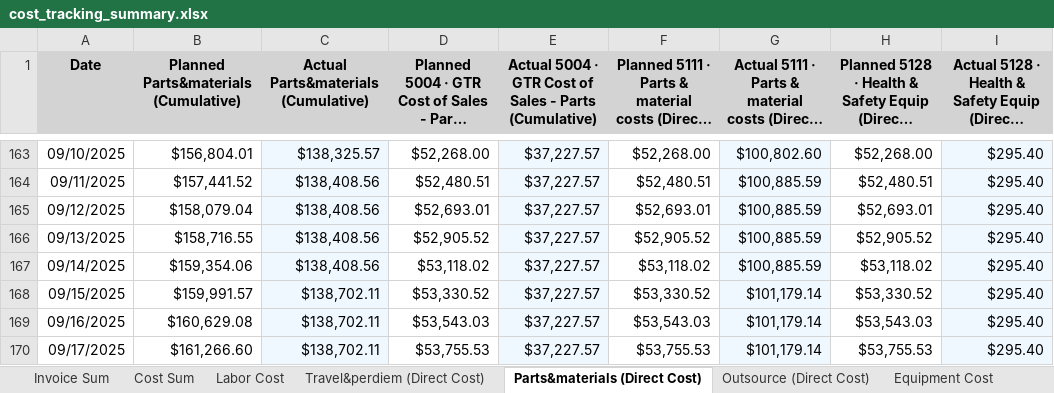
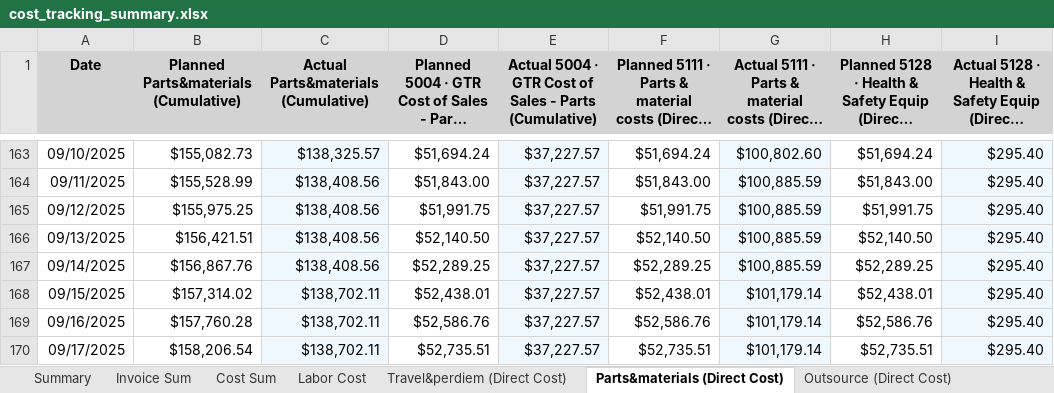
Before and after one commit to xiaosongchen1977/geo-project-tracker-ohio2025, an Excel workbook: cost_tracking_summary.xlsx, sheet Parts&materials (Direct Cost), drawn as a sheet; only a part is shown, gaps mark what is left out; long unchanged cells end in …; values as stored, in another font and other column widths than the file's, no borders; the diff covers the shown part only; the diff names each change by its address in the sheet, - before the commit and + after, or states it on an @@ line.

```diff
--- a/cost_tracking_summary.xlsx (sheet Parts&materials (Direct Cost))
+++ b/cost_tracking_summary.xlsx (sheet Parts&materials (Direct Cost))
+sheet tab: Summary
-B163: $156,804.01
+B163: $155,082.73
-D163: $52,268.00
+D163: $51,694.24
-F163: $52,268.00
+F163: $51,694.24
-H163: $52,268.00
+H163: $51,694.24
-B164: $157,441.52
+B164: $155,528.99
-D164: $52,480.51
+D164: $51,843.00
-F164: $52,480.51
+F164: $51,843.00
-H164: $52,480.51
+H164: $51,843.00
-B165: $158,079.04
+B165: $155,975.25
-D165: $52,693.01
+D165: $51,991.75
-F165: $52,693.01
+F165: $51,991.75
-H165: $52,693.01
+H165: $51,991.75
-B166: $158,716.55
+B166: $156,421.51
-D166: $52,905.52
+D166: $52,140.50
-F166: $52,905.52
+F166: $52,140.50
-H166: $52,905.52
+H166: $52,140.50
-B167: $159,354.06
+B167: $156,867.76
-D167: $53,118.02
+D167: $52,289.25
-F167: $53,118.02
+F167: $52,289.25
-H167: $53,118.02
+H167: $52,289.25
-B168: $159,991.57
+B168: $157,314.02
-D168: $53,330.52
+D168: $52,438.01
-F168: $53,330.52
+F168: $52,438.01
-H168: $53,330.52
+H168: $52,438.01
-B169: $160,629.08
+B169: $157,760.28
-D169: $53,543.03
+D169: $52,586.76
-F169: $53,543.03
+F169: $52,586.76
-H169: $53,543.03
+H169: $52,586.76
-B170: $161,266.60
+B170: $158,206.54
-D170: $53,755.53
+D170: $52,735.51
-F170: $53,755.53
+F170: $52,735.51
-H170: $53,755.53
+H170: $52,735.51
```
Also changed, not shown: 40 added rows, 20 removed rows and 225 edited cells elsewhere in this sheet, sheet Invoice Sum, sheet Outsource (Direct Cost), sheet Travel&perdiem (Direct Cost), sheet Cost Sum, sheet Labor Cost, sheet Equipment Cost, other sheet tabs.
